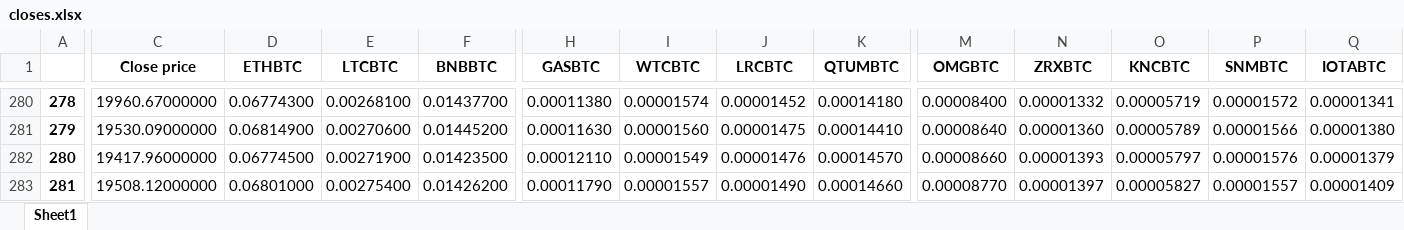
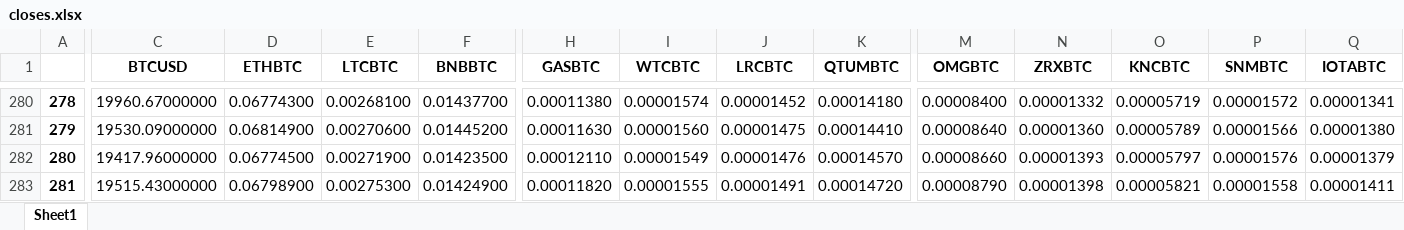
Before and after one commit to Dado-hash/Screening_bot, an Excel workbook: Bot_screening/closes.xlsx, sheet Sheet1, drawn as a sheet; only a part is shown, gaps mark what is left out; values as stored, in another font and other column widths than the file's, no borders; the diff covers the shown part only; the diff names each change by its address in the sheet, - before the commit and + after, or states it on an @@ line.

```diff
--- a/Bot_screening/closes.xlsx (sheet Sheet1)
+++ b/Bot_screening/closes.xlsx (sheet Sheet1)
-C1: Close price
+C1: BTCUSD
-C283 (BTCUSD): 19508.12000000
+C283 (BTCUSD): 19515.43000000
-D283 (ETHBTC): 0.06801000
+D283 (ETHBTC): 0.06798900
-E283 (LTCBTC): 0.00275400
+E283 (LTCBTC): 0.00275300
-F283 (BNBBTC): 0.01426200
+F283 (BNBBTC): 0.01424900
-H283 (GASBTC): 0.00011790
+H283 (GASBTC): 0.00011820
-I283 (WTCBTC): 0.00001557
+I283 (WTCBTC): 0.00001555
-J283 (LRCBTC): 0.00001490
+J283 (LRCBTC): 0.00001491
-K283 (QTUMBTC): 0.00014660
+K283 (QTUMBTC): 0.00014720
-M283 (OMGBTC): 0.00008770
+M283 (OMGBTC): 0.00008790
-N283 (ZRXBTC): 0.00001397
+N283 (ZRXBTC): 0.00001398
-O283 (KNCBTC): 0.00005827
+O283 (KNCBTC): 0.00005821
-P283 (SNMBTC): 0.00001557
+P283 (SNMBTC): 0.00001558
-Q283 (IOTABTC): 0.00001409
+Q283 (IOTABTC): 0.00001411
```
Also changed, not shown: 227 edited cells elsewhere in this sheet, Bot_screening/cumulatives_changes.xlsx, Bot_screening/highs.xlsx, 10 other files.
